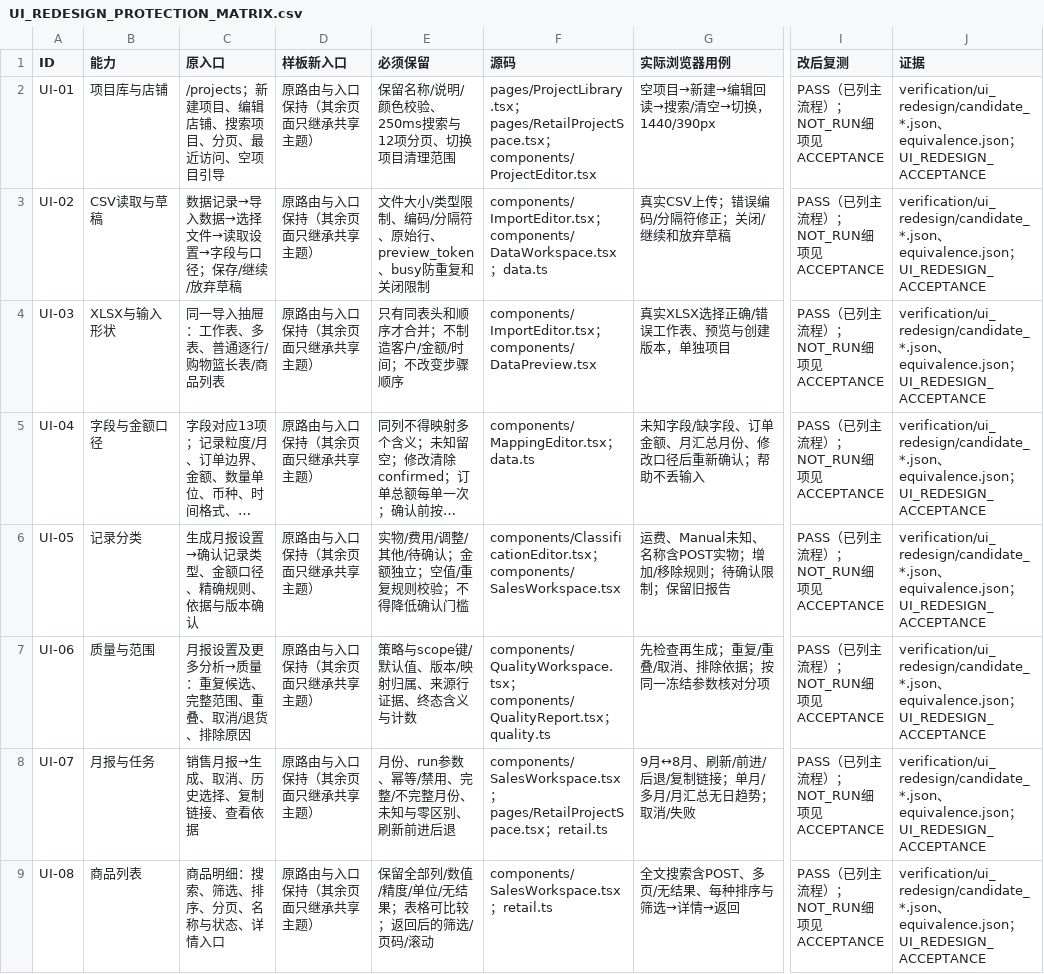
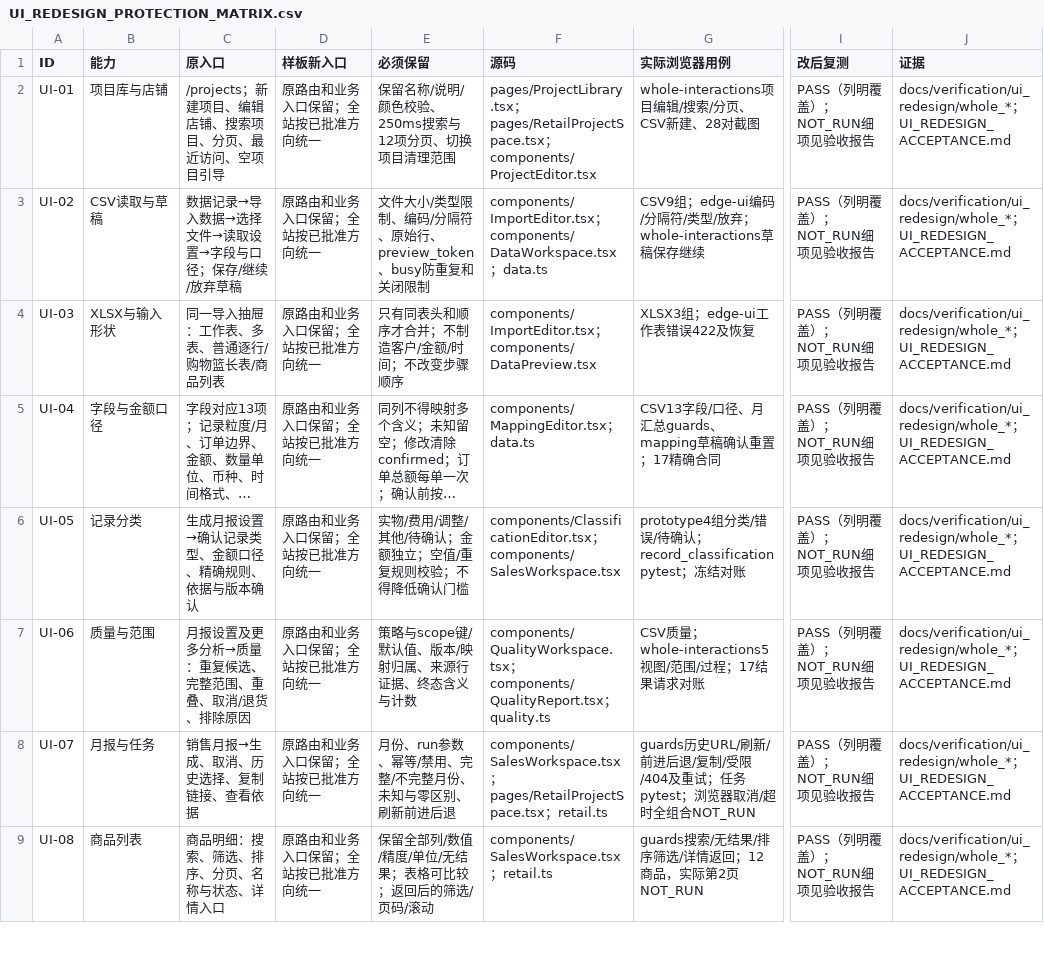
Before and after one commit to CZH0919/AIC-2026-RetailEvidence, a CSV file: docs/UI_REDESIGN_PROTECTION_MATRIX.csv, drawn as a sheet; only a part is shown, gaps mark what is left out; long unchanged cells end in …; the diff covers the shown part only; the diff names each change by its address in the sheet, - before the commit and + after, or states it on an @@ line.

Commit message:
docs(ui): publish whole-site acceptance, evidence and updated user guide

```diff
--- a/docs/UI_REDESIGN_PROTECTION_MATRIX.csv
+++ b/docs/UI_REDESIGN_PROTECTION_MATRIX.csv
-D2:D9 (样板新入口): 原路由与入口保持（其余页面只继承共享主题）
+D2:D9 (样板新入口): 原路由和业务入口保留；全站按已批准方向统一
-G2 (实际浏览器用例): 空项目→新建→编辑回读→搜索/清空→切换，1440/390px
+G2 (实际浏览器用例): whole-interactions项目编辑/搜索/分页、CSV新建、28对截图
-I2:I9 (改后复测): PASS（已列主流程）；NOT_RUN细项见ACCEPTANCE
+I2:I9 (改后复测): PASS（列明覆盖）；NOT_RUN细项见验收报告
-J2:J9 (证据): verification/ui_redesign/candidate_*.json、equivalence.json；UI_REDESIGN_ACCEPTANCE
+J2:J9 (证据): docs/verification/ui_redesign/whole_*；UI_REDESIGN_ACCEPTANCE.md
-G3 (实际浏览器用例): 真实CSV上传；错误编码/分隔符修正；关闭/继续和放弃草稿
+G3 (实际浏览器用例): CSV9组；edge-ui编码/分隔符/类型/放弃；whole-interactions草稿保存继续
-G4 (实际浏览器用例): 真实XLSX选择正确/错误工作表、预览与创建版本，单独项目
+G4 (实际浏览器用例): XLSX3组；edge-ui工作表错误422及恢复
-G5 (实际浏览器用例): 未知字段/缺字段、订单金额、月汇总月份、修改口径后重新确认；帮助不丢输入
+G5 (实际浏览器用例): CSV13字段/口径、月汇总guards、mapping草稿确认重置；17精确合同
-G6 (实际浏览器用例): 运费、Manual未知、名称含POST实物；增加/移除规则；待确认限制；保留旧报告
+G6 (实际浏览器用例): prototype4组分类/错误/待确认；record_classification pytest；冻结对账
-G7 (实际浏览器用例): 先检查再生成；重复/重叠/取消、排除依据；按同一冻结参数核对分项
+G7 (实际浏览器用例): CSV质量；whole-interactions5视图/范围/过程；17结果请求对账
-G8 (实际浏览器用例): 9月↔8月、刷新/前进/后退/复制链接；单月/多月/月汇总无日趋势；取消/失败
+G8 (实际浏览器用例): guards历史URL/刷新/前进后退/复制/受限/404及重试；任务pytest；浏览器取消/超时全组合NOT_RUN
-G9 (实际浏览器用例): 全文搜索含POST、多页/无结果、每种排序与筛选→详情→返回
+G9 (实际浏览器用例): guards搜索/无结果/排序筛选/详情返回；12商品，实际第2页NOT_RUN
```
Also changed, not shown: 28 edited cells elsewhere in this file, 38 other files.
